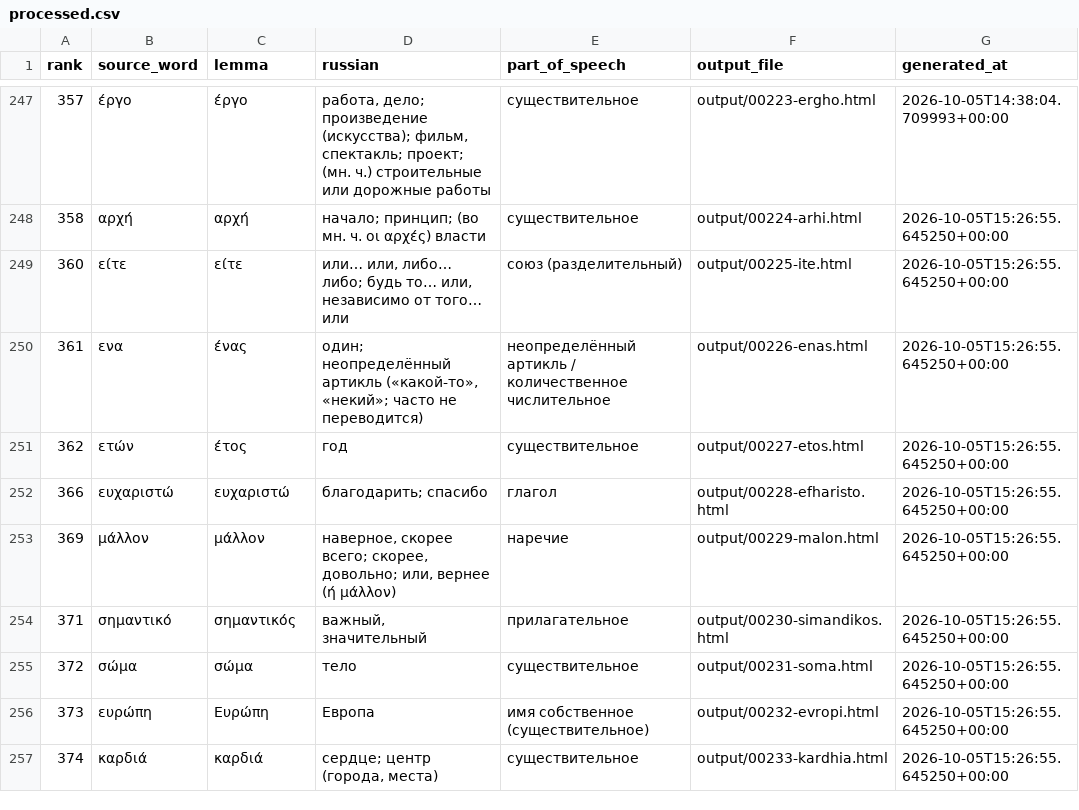
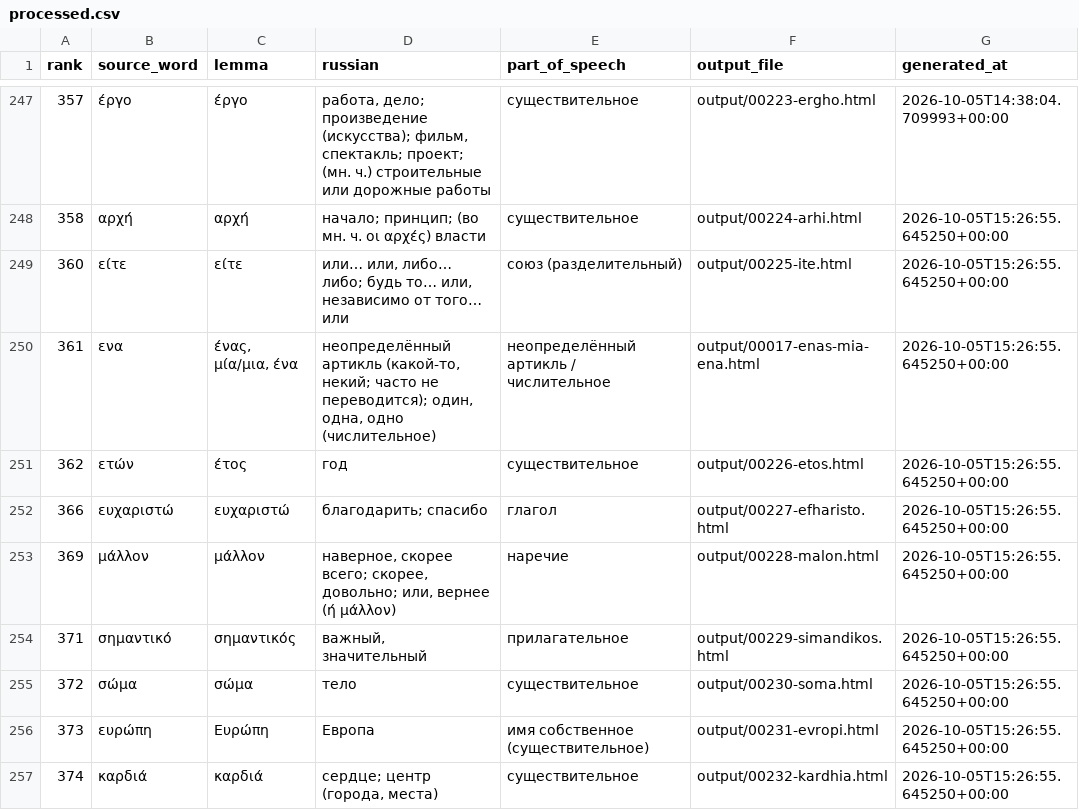
Before and after one commit to DarkPatrick/greek-vocab-cards, a CSV file: data/processed.csv, drawn as a sheet; only a part is shown, gaps mark what is left out.

```diff
--- a/data/processed.csv
+++ b/data/processed.csv
@@ -249,9 +249,9 @@ rank,source_word,lemma,russian,part_of_speech,output_file,generated_at
 360,είτε,είτε,"или… или, либо… либо; будь то… или, независимо от того… или",союз (разделительный),output/00225-ite.html,2026-10-05T15:26:55.645250+00:00
-361,ενα,ένας,"один; неопределённый артикль («какой-то», «некий»; часто не переводится)",неопределённый артикль / количественное числительное,output/00226-enas.html,2026-10-05T15:26:55.645250+00:00
-362,ετών,έτος,год,существительное,output/00227-etos.html,2026-10-05T15:26:55.645250+00:00
-366,ευχαριστώ,ευχαριστώ,благодарить; спасибо,глагол,output/00228-efharisto.html,2026-10-05T15:26:55.645250+00:00
-369,μάλλον,μάλλον,"наверное, скорее всего; скорее, довольно; или, вернее (ή μάλλον)",наречие,output/00229-malon.html,2026-10-05T15:26:55.645250+00:00
-371,σημαντικό,σημαντικός,"важный, значительный",прилагательное,output/00230-simandikos.html,2026-10-05T15:26:55.645250+00:00
-372,σώμα,σώμα,тело,существительное,output/00231-soma.html,2026-10-05T15:26:55.645250+00:00
-373,ευρώπη,Ευρώπη,Европа,имя собственное (существительное),output/00232-evropi.html,2026-10-05T15:26:55.645250+00:00
-374,καρδιά,καρδιά,"сердце; центр (города, места)",существительное,output/00233-kardhia.html,2026-10-05T15:26:55.645250+00:00
+361,ενα,"ένας, μία/μια, ένα","неопределённый артикль (какой-то, некий; часто не переводится); один, одна, одно (числительное)",неопределённый артикль / числительное,output/00017-enas-mia-ena.html,2026-10-05T15:26:55.645250+00:00
+362,ετών,έτος,год,существительное,output/00226-etos.html,2026-10-05T15:26:55.645250+00:00
+366,ευχαριστώ,ευχαριστώ,благодарить; спасибо,глагол,output/00227-efharisto.html,2026-10-05T15:26:55.645250+00:00
+369,μάλλον,μάλλον,"наверное, скорее всего; скорее, довольно; или, вернее (ή μάλλον)",наречие,output/00228-malon.html,2026-10-05T15:26:55.645250+00:00
+371,σημαντικό,σημαντικός,"важный, значительный",прилагательное,output/00229-simandikos.html,2026-10-05T15:26:55.645250+00:00
+372,σώμα,σώμα,тело,существительное,output/00230-soma.html,2026-10-05T15:26:55.645250+00:00
+373,ευρώπη,Ευρώπη,Европа,имя собственное (существительное),output/00231-evropi.html,2026-10-05T15:26:55.645250+00:00
+374,καρδιά,καρδιά,"сердце; центр (города, места)",существительное,output/00232-kardhia.html,2026-10-05T15:26:55.645250+00:00
```
Also changed, not shown: 9 other files.
